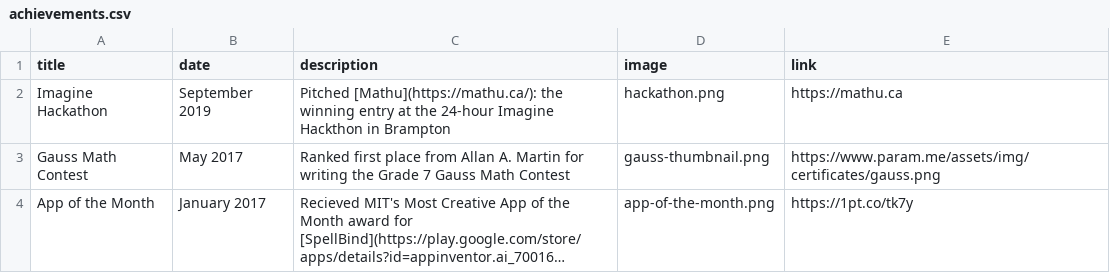
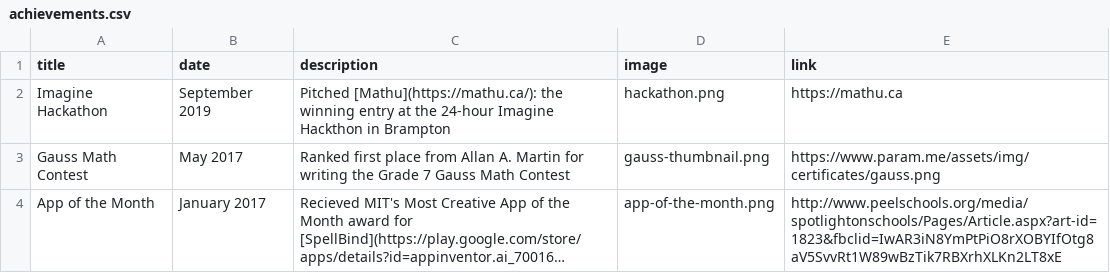
Before and after one commit to paramt/paramt.github.io, a CSV file: _data/achievements.csv, drawn as a sheet; long unchanged cells end in …; the diff names each change by its address in the sheet, - before the commit and + after, or states it on an @@ line.

Commit message:
Use direct links in achievements.csv

```diff
--- a/_data/achievements.csv
+++ b/_data/achievements.csv
-E4 (link): https://1pt.co/tk7y
+E4 (link): http://www.peelschools.org/media/spotlightonschools/Pages/Article.aspx?art-id=1823&fbclid=IwAR3iN8YmPtPiO8rXOBYIfOtg8aV5SvvRt1W89wBzTik7RBXrhXLKn2LT8xE
```
